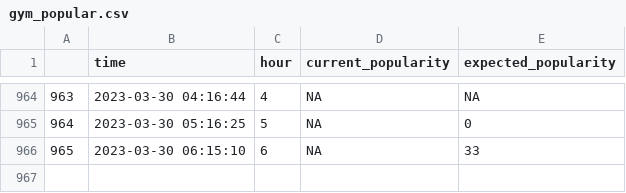
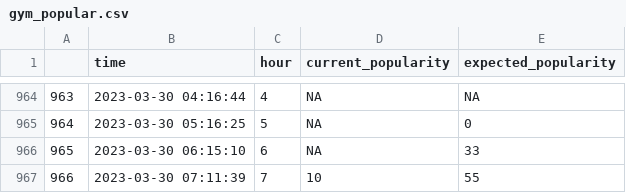
Before and after one commit to johnkearns617/Princeton_Gym, a CSV file: gym_popular.csv, drawn as a sheet; only a part is shown, gaps mark what is left out.

```diff
--- a/gym_popular.csv
+++ b/gym_popular.csv
@@ -966 +966,2 @@
 "965","2023-03-30 06:15:10",6,NA,33
+"966","2023-03-30 07:11:39",7,10,55
```
Also changed, not shown: 1 other file.
